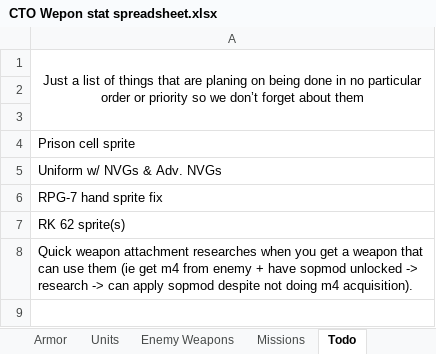
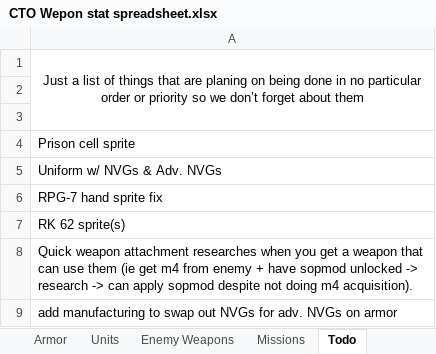
Before and after one commit to Inventorum-Development-Team/IDT_Counter_Terrorist_Operations, an Excel workbook: CTO Wepon stat spreadsheet.xlsx, sheet Todo, drawn as a sheet; values as stored, in another font and other column widths than the file's, no borders; the diff names each change by its address in the sheet, - before the commit and + after, or states it on an @@ line.

```diff
--- a/CTO Wepon stat spreadsheet.xlsx (sheet Todo)
+++ b/CTO Wepon stat spreadsheet.xlsx (sheet Todo)
+row 9: add manufacturing to swap out NVGs for adv. NVGs on armor
```
Also changed, not shown: sheet Rifles, 3 other files.
